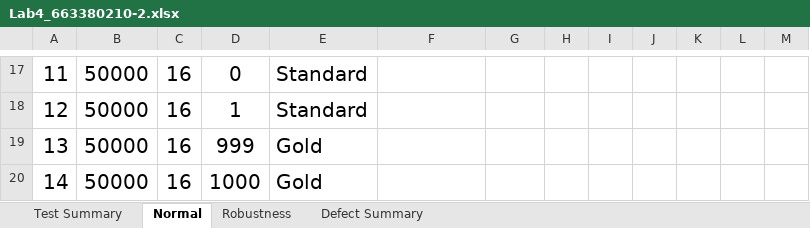
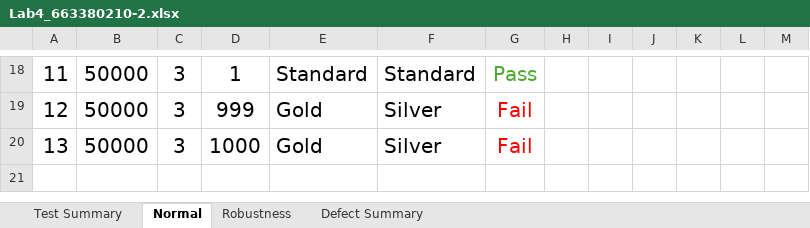
Before and after one commit to SuNKinG5/Lab-4, an Excel workbook: Lab4_663380210-2.xlsx, sheet Normal, drawn as a sheet; only a part is shown, gaps mark what is left out; values as stored, in another font and other column widths than the file's, no borders; charts and pictures not drawn; removed rows and columns are numbered as before the commit, all else as after; the diff covers the shown part only; the diff names each change by its address in the sheet, - before the commit and + after, or states it on an @@ line.

```diff
--- a/Lab4_663380210-2.xlsx (sheet Normal)
+++ b/Lab4_663380210-2.xlsx (sheet Normal)
-C18:C20: 16
+C18:C20: 3
-D18: 0
+D18: 1
-F18: (empty)
+F18: Standard
-G18: (empty)
+G18: Pass
-D19: 1
+D19: 999
-E19: Standard
+E19: Gold
-F19:F20: (empty)
+F19:F20: Silver
-G19:G20: (empty)
+G19:G20: Fail
-D20: 999
+D20: 1000
-row 20: 14 | 50000 | 16 | 1000 | Gold
```
Also changed, not shown: 1 added row and 40 edited cells elsewhere in this sheet, sheet Robustness, sheet Test Summary, charts or pictures, 7 other files.
